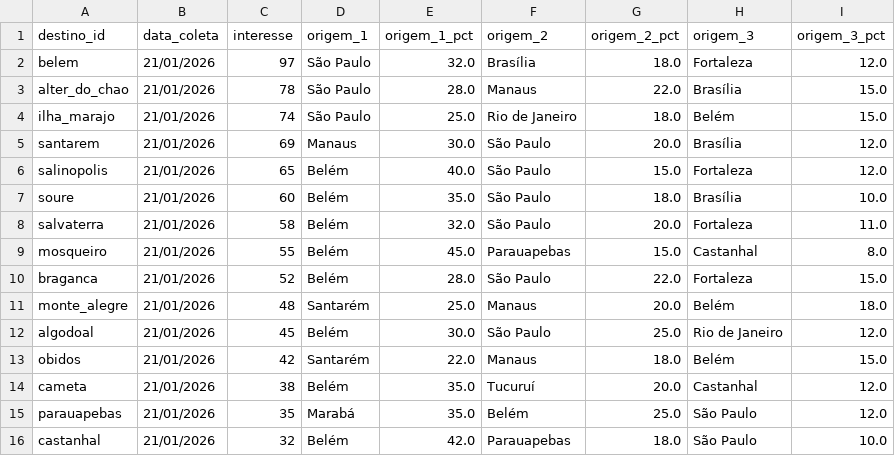
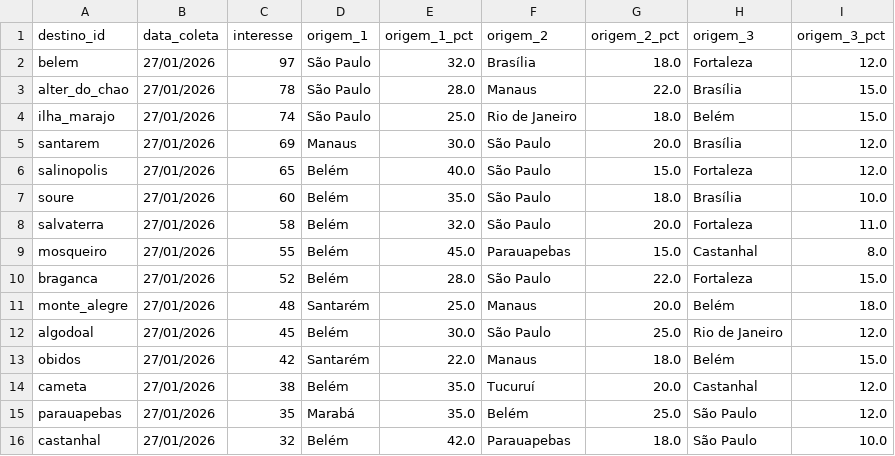
Before and after one commit to LIEZIOABR/pulse-amazonia, a CSV file: coleta-trends-para.csv, drawn as a sheet.

Commit message:
Update coleta-trends-para.csv

```diff
--- a/coleta-trends-para.csv
+++ b/coleta-trends-para.csv
@@ -1,16 +1,16 @@
 destino_id,data_coleta,interesse,origem_1,origem_1_pct,origem_2,origem_2_pct,origem_3,origem_3_pct
-belem,21/01/2026,97,São Paulo,32.0,Brasília,18.0,Fortaleza,12.0
-alter_do_chao,21/01/2026,78,São Paulo,28.0,Manaus,22.0,Brasília,15.0
-ilha_marajo,21/01/2026,74,São Paulo,25.0,Rio de Janeiro,18.0,Belém,15.0
-santarem,21/01/2026,69,Manaus,30.0,São Paulo,20.0,Brasília,12.0
-salinopolis,21/01/2026,65,Belém,40.0,São Paulo,15.0,Fortaleza,12.0
-soure,21/01/2026,60,Belém,35.0,São Paulo,18.0,Brasília,10.0
-salvaterra,21/01/2026,58,Belém,32.0,São Paulo,20.0,Fortaleza,11.0
-mosqueiro,21/01/2026,55,Belém,45.0,Parauapebas,15.0,Castanhal,8.0
-braganca,21/01/2026,52,Belém,28.0,São Paulo,22.0,Fortaleza,15.0
-monte_alegre,21/01/2026,48,Santarém,25.0,Manaus,20.0,Belém,18.0
-algodoal,21/01/2026,45,Belém,30.0,São Paulo,25.0,Rio de Janeiro,12.0
-obidos,21/01/2026,42,Santarém,22.0,Manaus,18.0,Belém,15.0
-cameta,21/01/2026,38,Belém,35.0,Tucuruí,20.0,Castanhal,12.0
-parauapebas,21/01/2026,35,Marabá,35.0,Belém,25.0,São Paulo,12.0
-castanhal,21/01/2026,32,Belém,42.0,Parauapebas,18.0,São Paulo,10.0
+belem,27/01/2026,97,São Paulo,32.0,Brasília,18.0,Fortaleza,12.0
+alter_do_chao,27/01/2026,78,São Paulo,28.0,Manaus,22.0,Brasília,15.0
+ilha_marajo,27/01/2026,74,São Paulo,25.0,Rio de Janeiro,18.0,Belém,15.0
+santarem,27/01/2026,69,Manaus,30.0,São Paulo,20.0,Brasília,12.0
+salinopolis,27/01/2026,65,Belém,40.0,São Paulo,15.0,Fortaleza,12.0
+soure,27/01/2026,60,Belém,35.0,São Paulo,18.0,Brasília,10.0
+salvaterra,27/01/2026,58,Belém,32.0,São Paulo,20.0,Fortaleza,11.0
+mosqueiro,27/01/2026,55,Belém,45.0,Parauapebas,15.0,Castanhal,8.0
+braganca,27/01/2026,52,Belém,28.0,São Paulo,22.0,Fortaleza,15.0
+monte_alegre,27/01/2026,48,Santarém,25.0,Manaus,20.0,Belém,18.0
+algodoal,27/01/2026,45,Belém,30.0,São Paulo,25.0,Rio de Janeiro,12.0
+obidos,27/01/2026,42,Santarém,22.0,Manaus,18.0,Belém,15.0
+cameta,27/01/2026,38,Belém,35.0,Tucuruí,20.0,Castanhal,12.0
+parauapebas,27/01/2026,35,Marabá,35.0,Belém,25.0,São Paulo,12.0
+castanhal,27/01/2026,32,Belém,42.0,Parauapebas,18.0,São Paulo,10.0
```
